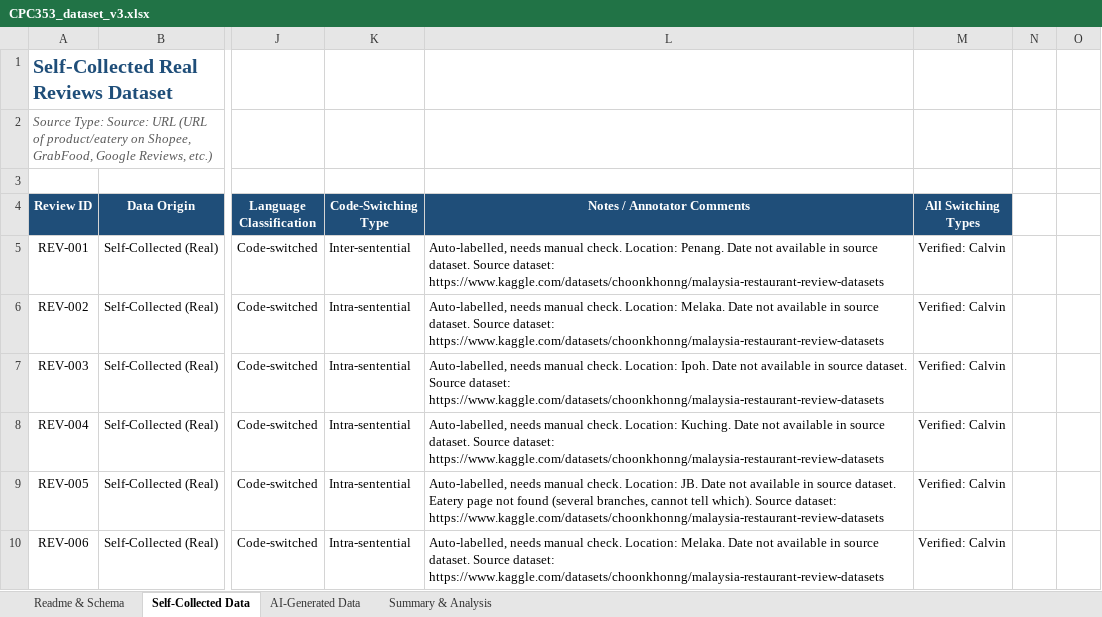
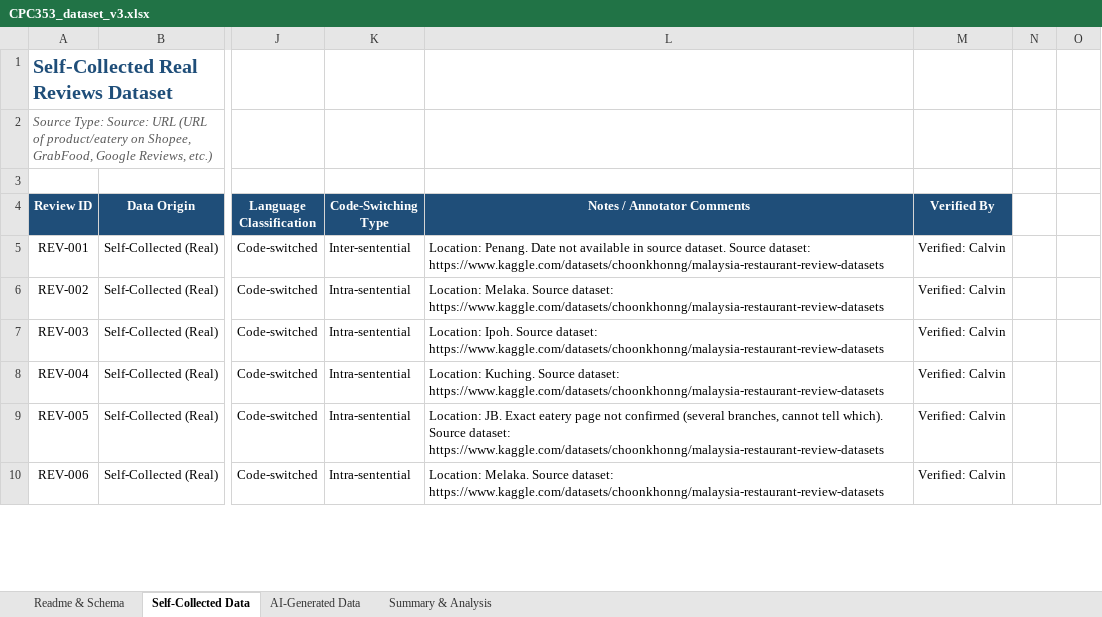
Before and after one commit to YongZhou02/cpc353-code-switching, an Excel workbook: data/CPC353_dataset_v3.xlsx, sheet Self-Collected Data, drawn as a sheet; only a part is shown, gaps mark what is left out; values as stored, in another font and other column widths than the file's, no borders; charts and pictures not drawn; the diff covers the shown part only; the diff names each change by its address in the sheet, - before the commit and + after, or states it on an @@ line.

Commit message:
Sync final CPC353 dataset and KWIC results

```diff
--- a/data/CPC353_dataset_v3.xlsx (sheet Self-Collected Data)
+++ b/data/CPC353_dataset_v3.xlsx (sheet Self-Collected Data)
-M4: All Switching Types
+M4: Verified By
-L5 (Notes / Annotator Comments): Auto-labelled, needs manual check. Location: Penang.…
+L5 (Notes / Annotator Comments): Location: Penang.…
-L6 (Notes / Annotator Comments): Auto-labelled, needs manual check. Location: Melaka. Date not available in source dataset. Source dataset:…
+L6 (Notes / Annotator Comments): Location: Melaka. Source dataset:…
-L7 (Notes / Annotator Comments): Auto-labelled, needs manual check. Location: Ipoh. Date not available in source dataset. Source dataset:…
+L7 (Notes / Annotator Comments): Location: Ipoh. Source dataset:…
-L8 (Notes / Annotator Comments): Auto-labelled, needs manual check. Location: Kuching. Date not available in source dataset. Source dataset:…
+L8 (Notes / Annotator Comments): Location: Kuching. Source dataset:…
-L9 (Notes / Annotator Comments): Auto-labelled, needs manual check. Location: JB. Date not available in source dataset. Eatery page not found (several branches,…
+L9 (Notes / Annotator Comments): Location: JB. Exact eatery page not confirmed (several branches,…
-L10 (Notes / Annotator Comments): Auto-labelled, needs manual check. Location: Melaka. Date not available in source dataset. Source dataset:…
+L10 (Notes / Annotator Comments): Location: Melaka. Source dataset:…
```
Also changed, not shown: 215 edited cells elsewhere in this sheet, sheet Summary & Analysis, sheet Readme & Schema, 9 other files.
